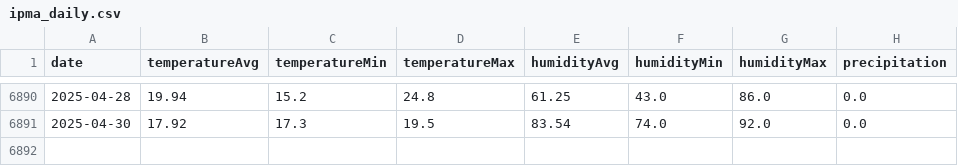
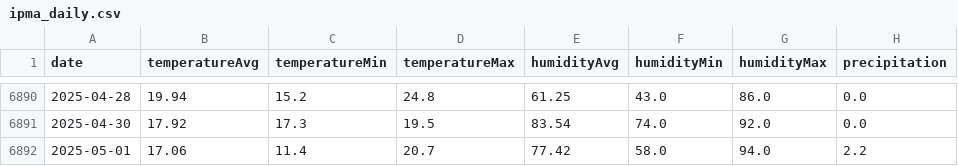
Before and after one commit to tiagociprianopires/tiagociprianopires.github.io, a CSV file: data/ipma_daily.csv, drawn as a sheet; only a part is shown, gaps mark what is left out; the diff names each change by its address in the sheet, - before the commit and + after, or states it on an @@ line.

Commit message:
update ipma_daily.csv

```diff
--- a/data/ipma_daily.csv
+++ b/data/ipma_daily.csv
+row 6892: 2025-05-01 | 17.06 | 11.4 | 20.7 | 77.42 | 58.0 | 94.0 | 2.2
```
